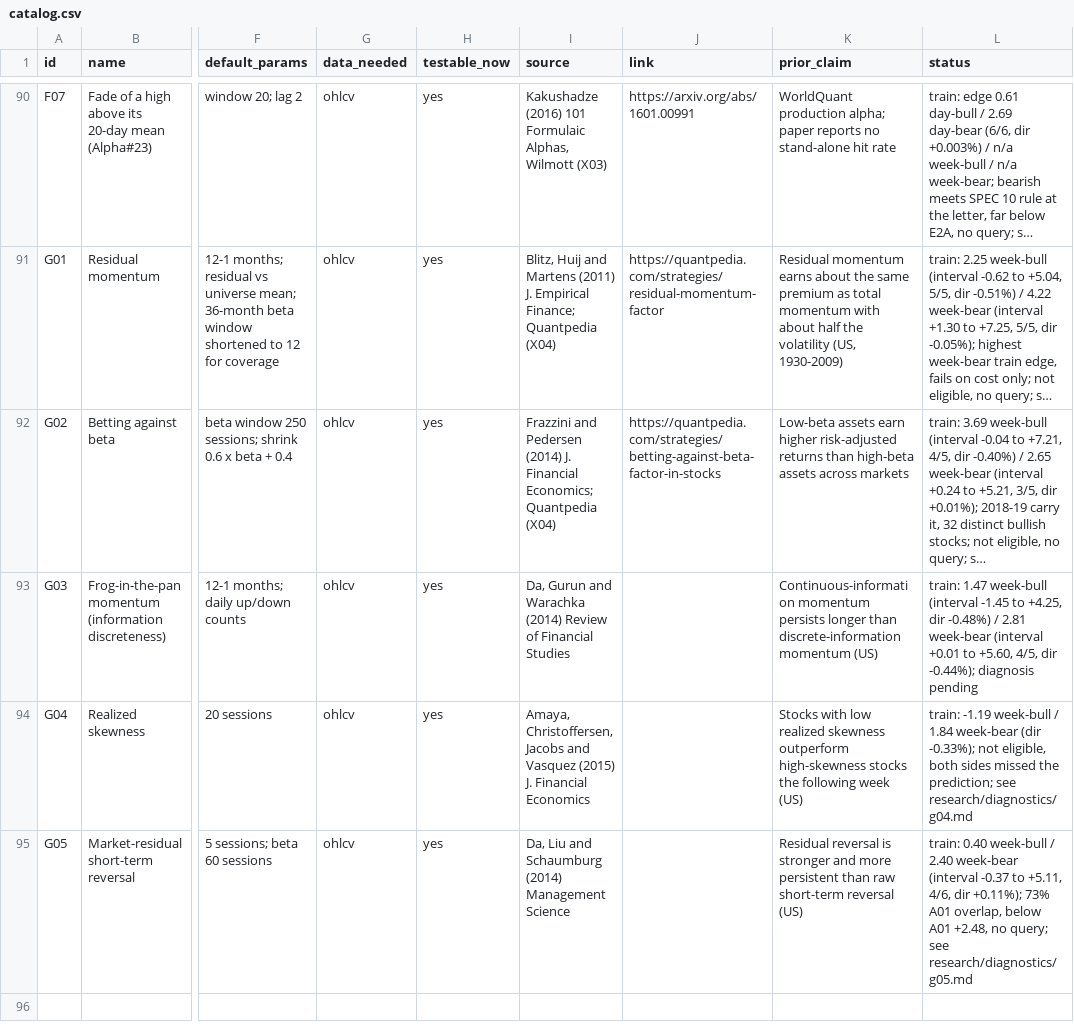
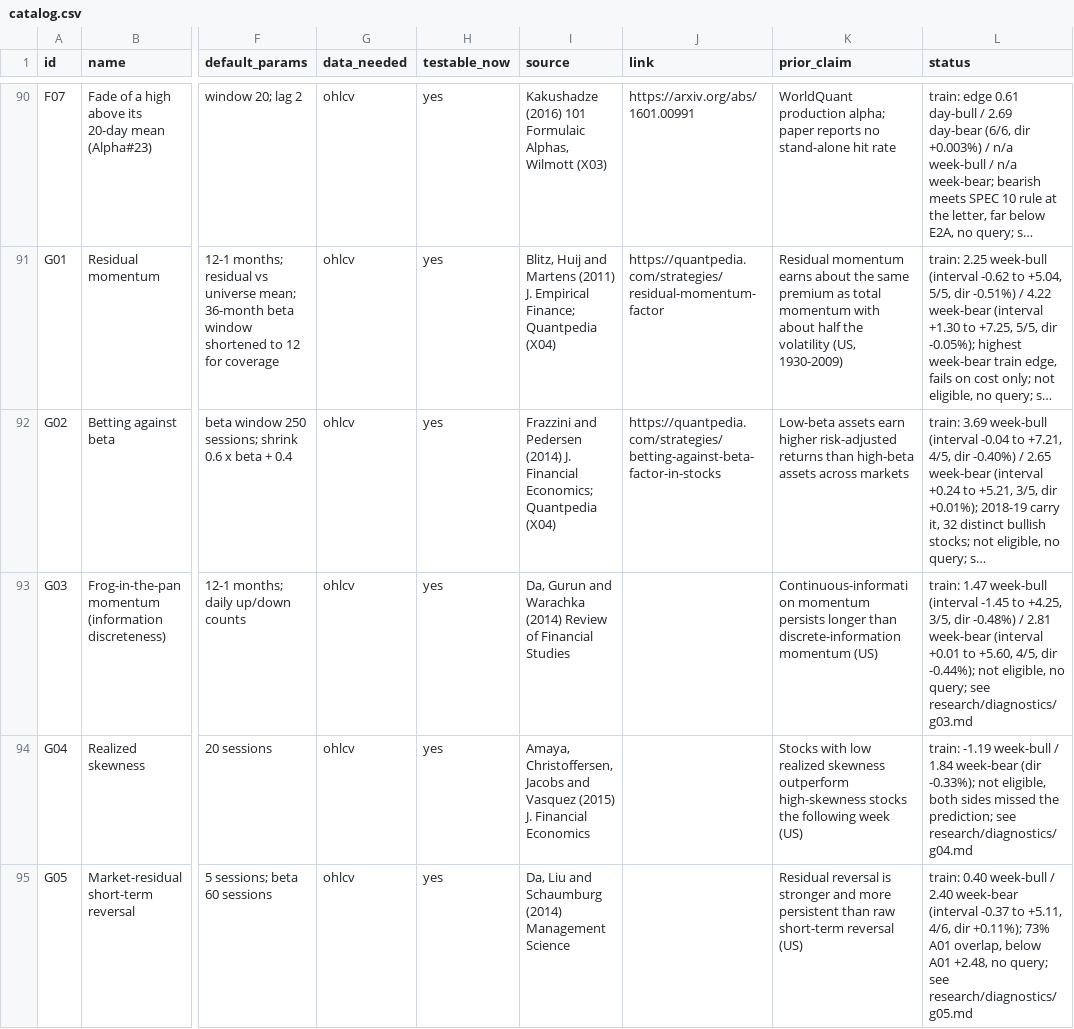
Before and after one commit to Achintya1311/stockstalker-lab, a CSV file: cards/catalog.csv, drawn as a sheet; only a part is shown, gaps mark what is left out; long unchanged cells end in …; the diff names each change by its address in the sheet, - before the commit and + after, or states it on an @@ line.

```diff
--- a/cards/catalog.csv
+++ b/cards/catalog.csv
-L93 (status): …to +4.25, dir -0.48%) / 2.81 week-bear (interval +0.01 to +5.60, 4/5, dir -0.44%); diagnosis pending
+L93 (status): …to +4.25, 3/5, dir -0.48%) / 2.81 week-bear (interval +0.01 to +5.60, 4/5, dir -0.44%); not eligible, no query; see research/diagnostics/g03.md
```
Also changed, not shown: 5 other files.
